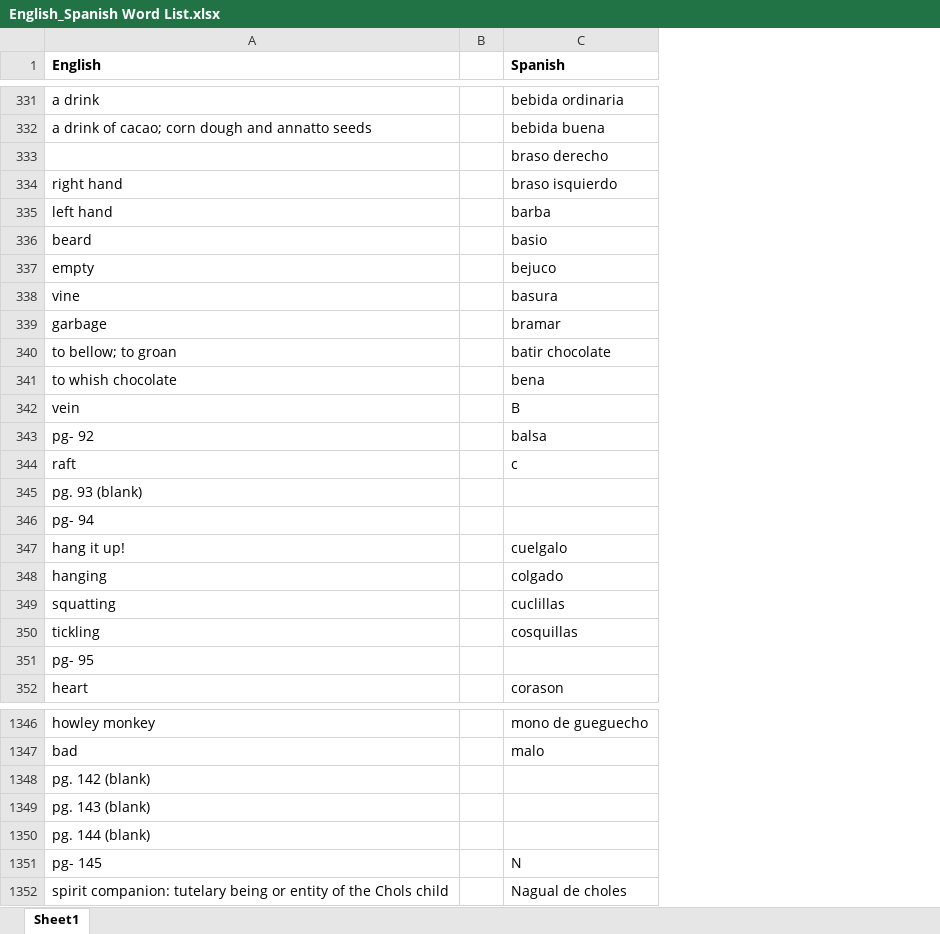
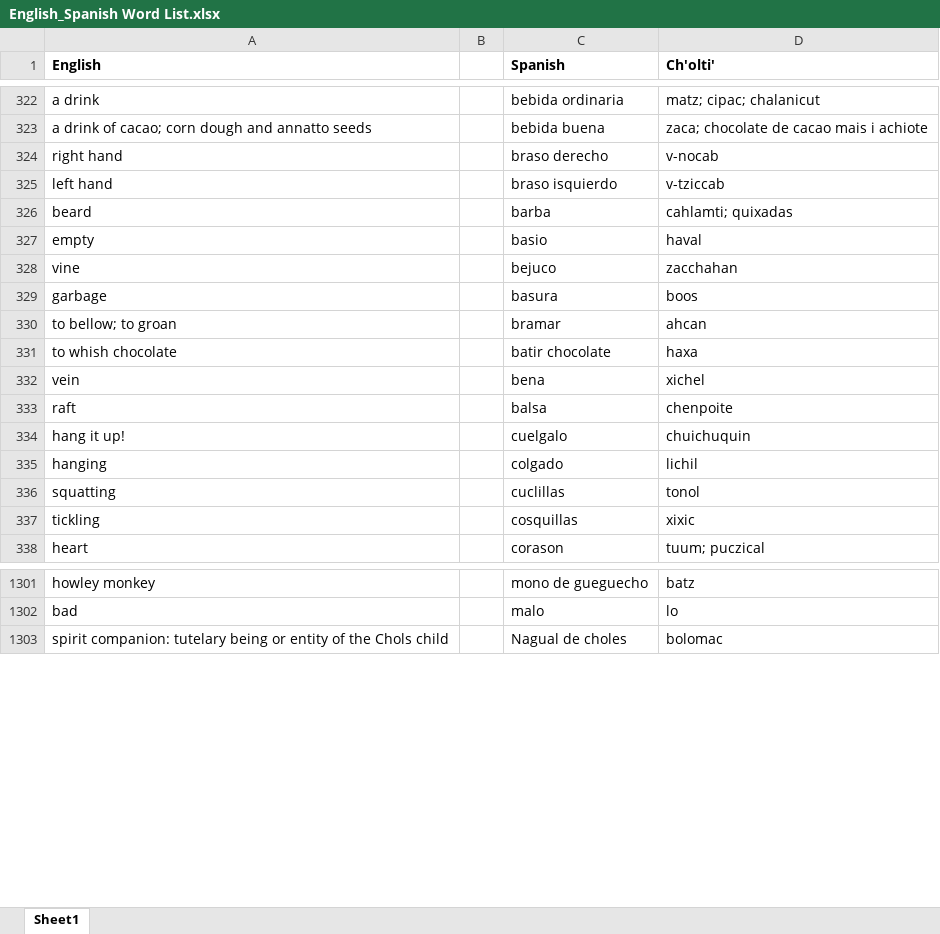
Before and after one commit to kevin14767/MAYALEX_Workflow, an Excel workbook: Ch'olti' Book Scans/English_Spanish Word List.xlsx, sheet Sheet1, drawn as a sheet; only a part is shown, gaps mark what is left out; values as stored, in another font and other column widths than the file's, no borders; removed rows and columns are numbered as before the commit, all else as after; the diff covers the shown part only; the diff names each change by its address in the sheet, - before the commit and + after, or states it on an @@ line.

Commit message:
Finished manually checking the English glosses from the book and inputting into the Master File

```diff
--- a/Ch'olti' Book Scans/English_Spanish Word List.xlsx (sheet Sheet1)
+++ b/Ch'olti' Book Scans/English_Spanish Word List.xlsx (sheet Sheet1)
+column D (Ch'olti'), rows 322-338: matz; cipac; chalanicut | zaca; chocolate de cacao mais i achiote | v-nocab | v-tziccab | cahlamti; quixadas | haval | zacchahan | boos | ahcan | haxa | xichel | chenpoite | chuichuquin | lichil | tonol | xixic | tuum; puczical; rows 1301-1303: batz | lo | bolomac
-row 333:  |  | braso derecho
-C324 (Spanish): braso isquierdo
+C324 (Spanish): braso derecho
-C325 (Spanish): barba
+C325 (Spanish): braso isquierdo
-C326 (Spanish): basio
+C326 (Spanish): barba
-C327 (Spanish): bejuco
+C327 (Spanish): basio
-C328 (Spanish): basura
+C328 (Spanish): bejuco
-C329 (Spanish): bramar
+C329 (Spanish): basura
-C330 (Spanish): batir chocolate
+C330 (Spanish): bramar
-C331 (Spanish): bena
+C331 (Spanish): batir chocolate
-C332 (Spanish): B
+C332 (Spanish): bena
-row 343: pg- 92 |  | balsa
-C333 (Spanish): c
+C333 (Spanish): balsa
-row 345: pg. 93 (blank)
-row 346: pg- 94
-row 351: pg- 95
-row 1348: pg. 142 (blank)
-row 1349: pg. 143 (blank)
-row 1350: pg. 144 (blank)
-row 1351: pg- 145 |  | N
```
Also changed, not shown: 69 removed rows and 2 edited cells elsewhere in this sheet, 5 other files.
